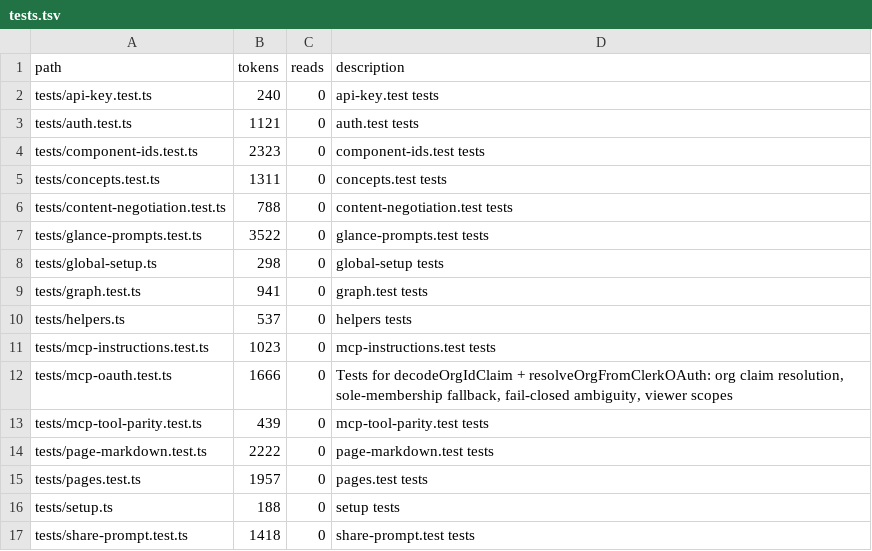
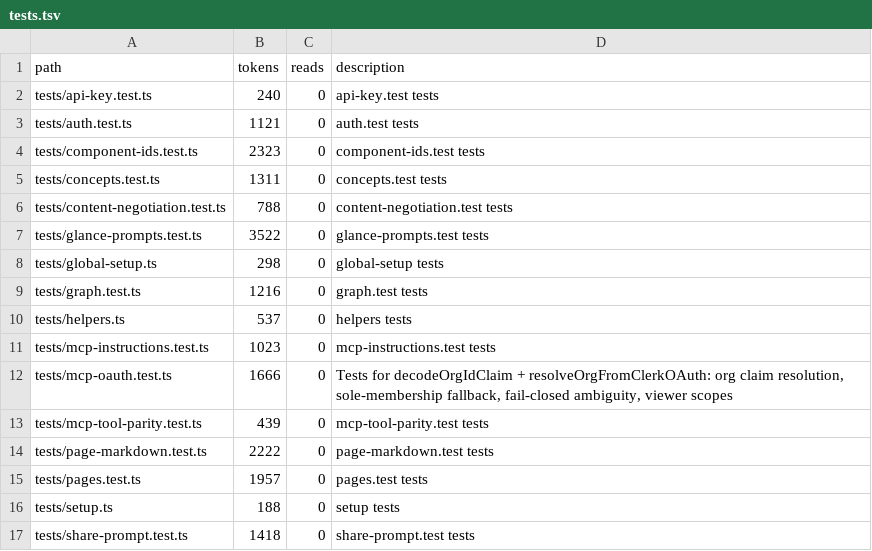
Before and after one commit to tdiderich/curata, a TSV file: .kazam/ctx/anatomy/tests.tsv, drawn as a sheet.

```diff
--- a/.kazam/ctx/anatomy/tests.tsv
+++ b/.kazam/ctx/anatomy/tests.tsv
@@ -8,3 +8,3 @@ tests/glance-prompts.test.ts	3522	0	glance-prompts.test tests
 tests/global-setup.ts	298	0	global-setup tests
-tests/graph.test.ts	941	0	graph.test tests
+tests/graph.test.ts	1216	0	graph.test tests
 tests/helpers.ts	537	0	helpers tests
```
Also changed, not shown: .kazam/ctx/anatomy.tsv, .kazam/ctx/anatomy/src--app.tsv, 9 other files.
